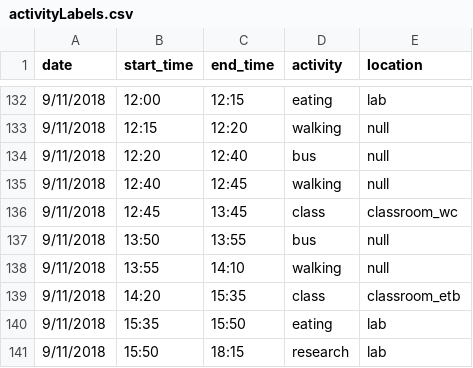
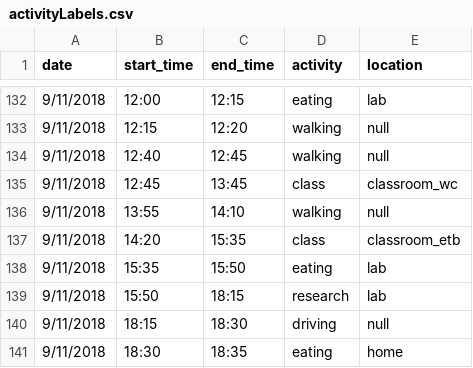
Before and after one commit to reesul/BleContextADL, a CSV file: Matlab/activityLabels.csv, drawn as a sheet; only a part is shown, gaps mark what is left out; the shorter side is filled out with more unchanged rows.

```diff
--- a/Matlab/activityLabels.csv
+++ b/Matlab/activityLabels.csv
@@ -133,6 +133,4 @@ date,start_time,end_time,activity,location
 9/11/2018,12:15,12:20,walking,null
-9/11/2018,12:20,12:40,bus,null
 9/11/2018,12:40,12:45,walking,null
 9/11/2018,12:45,13:45,class,classroom_wc
-9/11/2018,13:50,13:55,bus,null
 9/11/2018,13:55,14:10,walking,null
```
Also changed, not shown: 14 other files.
